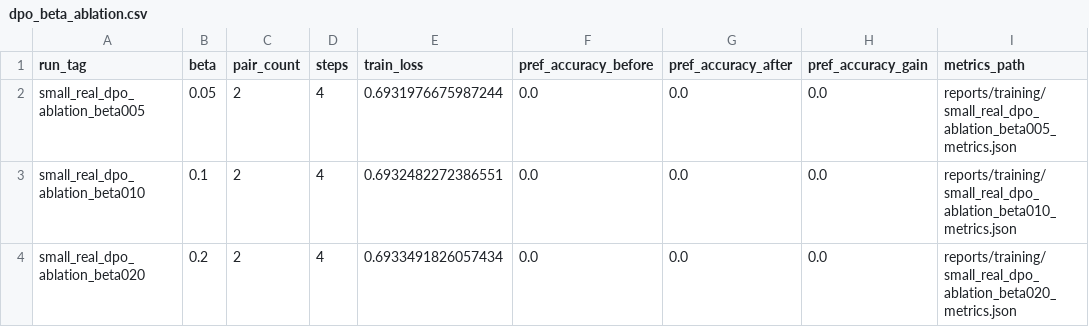
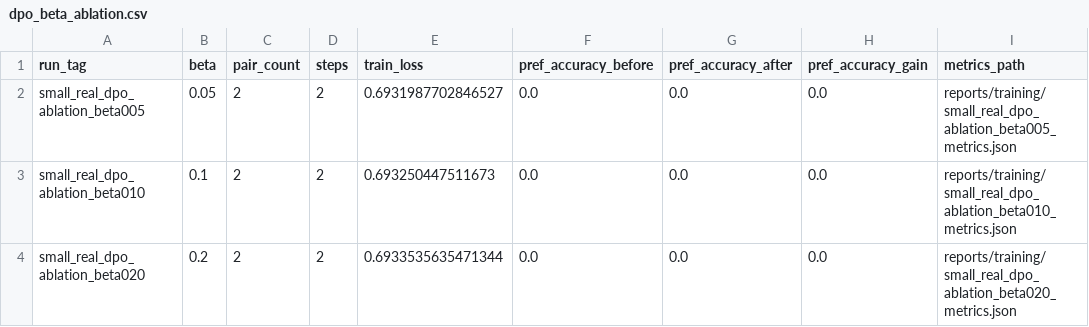
Before and after one commit to SansAppel-PW/MedLLM, a CSV file: reports/thesis_assets/tables/dpo_beta_ablation.csv, drawn as a sheet.

```diff
--- a/reports/thesis_assets/tables/dpo_beta_ablation.csv
+++ b/reports/thesis_assets/tables/dpo_beta_ablation.csv
@@ -1,4 +1,4 @@
 run_tag,beta,pair_count,steps,train_loss,pref_accuracy_before,pref_accuracy_after,pref_accuracy_gain,metrics_path
-small_real_dpo_ablation_beta005,0.05,2,4,0.6931976675987244,0.0,0.0,0.0,reports/training/small_real_dpo_ablation_beta005_metrics.json
-small_real_dpo_ablation_beta010,0.1,2,4,0.6932482272386551,0.0,0.0,0.0,reports/training/small_real_dpo_ablation_beta010_metrics.json
-small_real_dpo_ablation_beta020,0.2,2,4,0.6933491826057434,0.0,0.0,0.0,reports/training/small_real_dpo_ablation_beta020_metrics.json
+small_real_dpo_ablation_beta005,0.05,2,2,0.6931987702846527,0.0,0.0,0.0,reports/training/small_real_dpo_ablation_beta005_metrics.json
+small_real_dpo_ablation_beta010,0.1,2,2,0.693250447511673,0.0,0.0,0.0,reports/training/small_real_dpo_ablation_beta010_metrics.json
+small_real_dpo_ablation_beta020,0.2,2,2,0.6933535635471344,0.0,0.0,0.0,reports/training/small_real_dpo_ablation_beta020_metrics.json
```
Also changed, not shown: reports/thesis_assets/tables/alignment_real_dpo_runs.csv, reports/thesis_assets/tables/baseline_real_mainline.csv, 44 other files.
